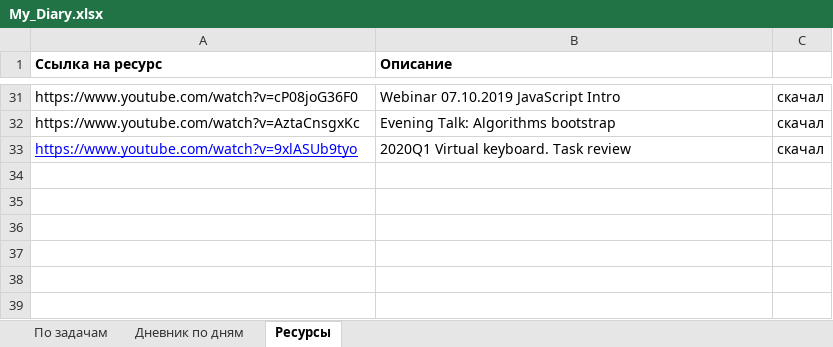
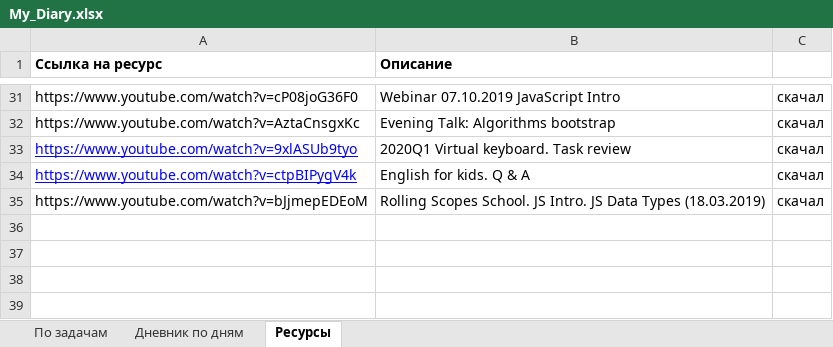
Before and after one commit to AndreiMedvedevSaratov/My_Learning_Diary, an Excel workbook: My_Diary.xlsx, sheet Ресурсы, drawn as a sheet; only a part is shown, gaps mark what is left out; values as stored, in another font and other column widths than the file's, no borders; the diff names each change by its address in the sheet, - before the commit and + after, or states it on an @@ line.

```diff
--- a/My_Diary.xlsx (sheet Ресурсы)
+++ b/My_Diary.xlsx (sheet Ресурсы)
-row 34: (empty)
+row 34: https://www.youtube.com/watch?v=ctpBIPygV4k | English for kids. Q & A | скачал
-row 35: (empty)
+row 35: https://www.youtube.com/watch?v=bJjmepEDEoM | Rolling Scopes School. JS Intro. JS Data Types (18.03.2019) | скачал
```
Also changed, not shown: sheet Дневник по дням, sheet По задачам.
